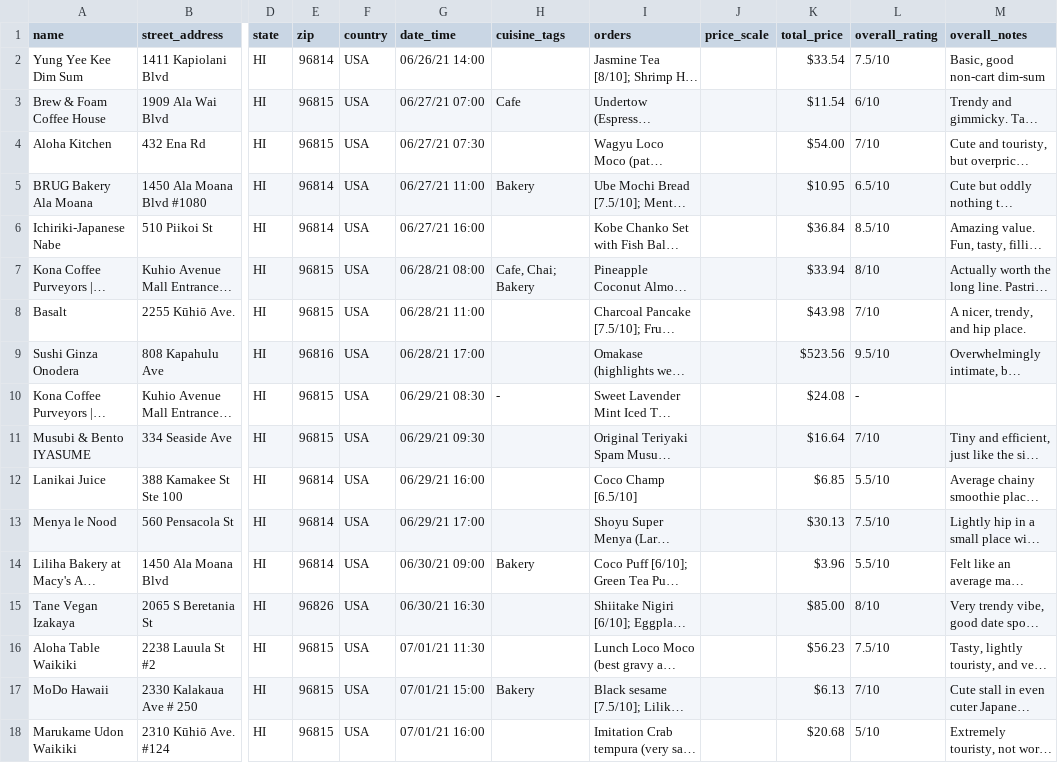
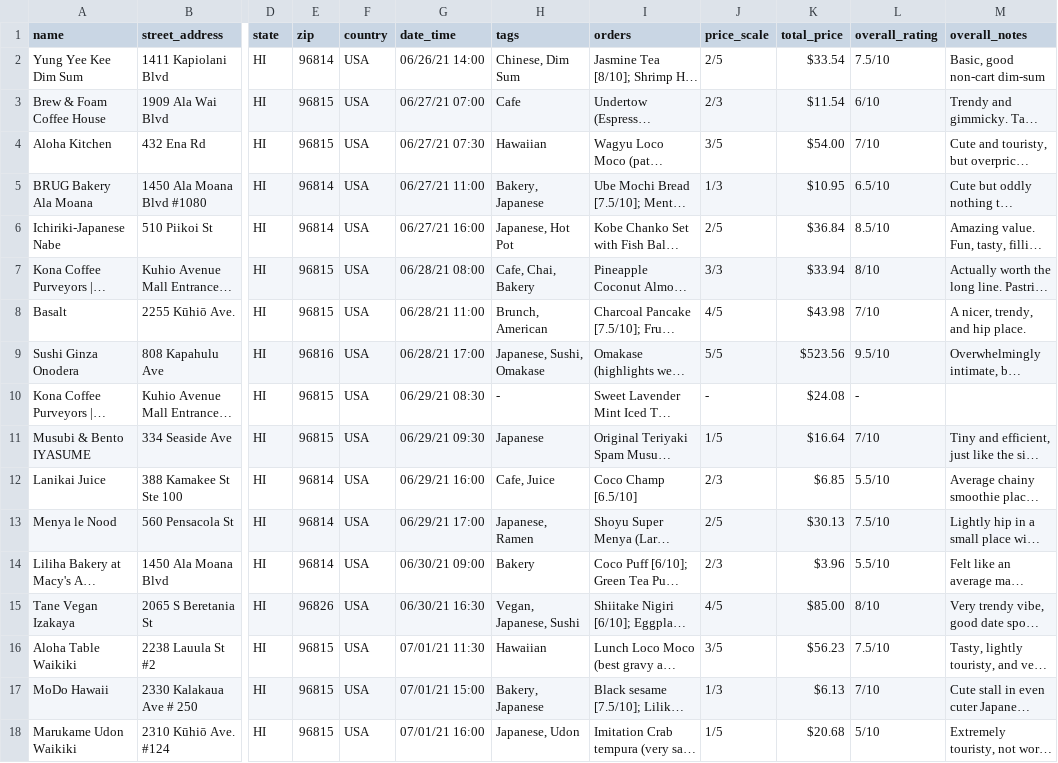
Before and after one commit to duneblum/travel, a CSV file: src/scripts/www/restaurants.csv, drawn as a sheet; only a part is shown, gaps mark what is left out; long unchanged cells end in …; the diff covers the shown part only; the diff names each change by its address in the sheet, - before the commit and + after, or states it on an @@ line.

Commit message:
refactored filters, restaurants, tags

```diff
--- a/src/scripts/www/restaurants.csv
+++ b/src/scripts/www/restaurants.csv
-H1: cuisine_tags
+H1: tags
-H2 (tags): (empty)
+H2 (tags): Chinese, Dim Sum
-J2 (price_scale): (empty)
+J2 (price_scale): 2/5
-J3 (price_scale): (empty)
+J3 (price_scale): 2/3
-H4 (tags): (empty)
+H4 (tags): Hawaiian
-J4 (price_scale): (empty)
+J4 (price_scale): 3/5
-H5 (tags): Bakery
+H5 (tags): Bakery, Japanese
-J5 (price_scale): (empty)
+J5 (price_scale): 1/3
-H6 (tags): (empty)
+H6 (tags): Japanese, Hot Pot
-J6 (price_scale): (empty)
+J6 (price_scale): 2/5
-H7 (tags): Cafe, Chai; Bakery
+H7 (tags): Cafe, Chai, Bakery
-J7 (price_scale): (empty)
+J7 (price_scale): 3/3
-H8 (tags): (empty)
+H8 (tags): Brunch, American
-J8 (price_scale): (empty)
+J8 (price_scale): 4/5
-H9 (tags): (empty)
+H9 (tags): Japanese, Sushi, Omakase
-J9 (price_scale): (empty)
+J9 (price_scale): 5/5
-J10 (price_scale): (empty)
+J10 (price_scale): -
-H11 (tags): (empty)
+H11 (tags): Japanese
-J11 (price_scale): (empty)
+J11 (price_scale): 1/5
-H12 (tags): (empty)
+H12 (tags): Cafe, Juice
-J12 (price_scale): (empty)
+J12 (price_scale): 2/3
-H13 (tags): (empty)
+H13 (tags): Japanese, Ramen
-J13 (price_scale): (empty)
+J13 (price_scale): 2/5
-J14 (price_scale): (empty)
+J14 (price_scale): 2/3
-H15 (tags): (empty)
+H15 (tags): Vegan, Japanese, Sushi
-J15 (price_scale): (empty)
+J15 (price_scale): 4/5
-H16 (tags): (empty)
+H16 (tags): Hawaiian
-J16 (price_scale): (empty)
+J16 (price_scale): 3/5
-H17 (tags): Bakery
+H17 (tags): Bakery, Japanese
-J17 (price_scale): (empty)
+J17 (price_scale): 1/3
-H18 (tags): (empty)
+H18 (tags): Japanese, Udon
-J18 (price_scale): (empty)
+J18 (price_scale): 1/5
```
Also changed, not shown: 1 added row and 99 edited cells elsewhere in this file, src/scripts/www/hotels.csv, src/scripts/www/supermarkets.csv, 14 other files.
